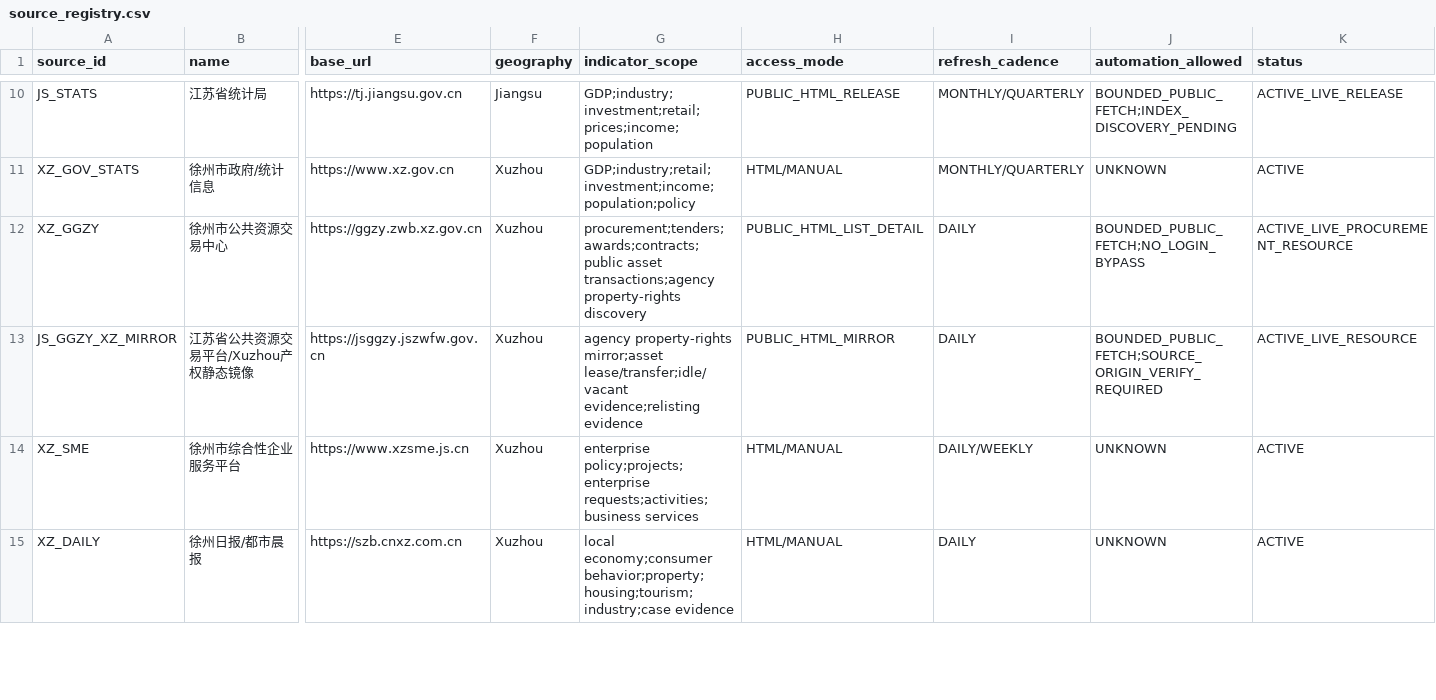
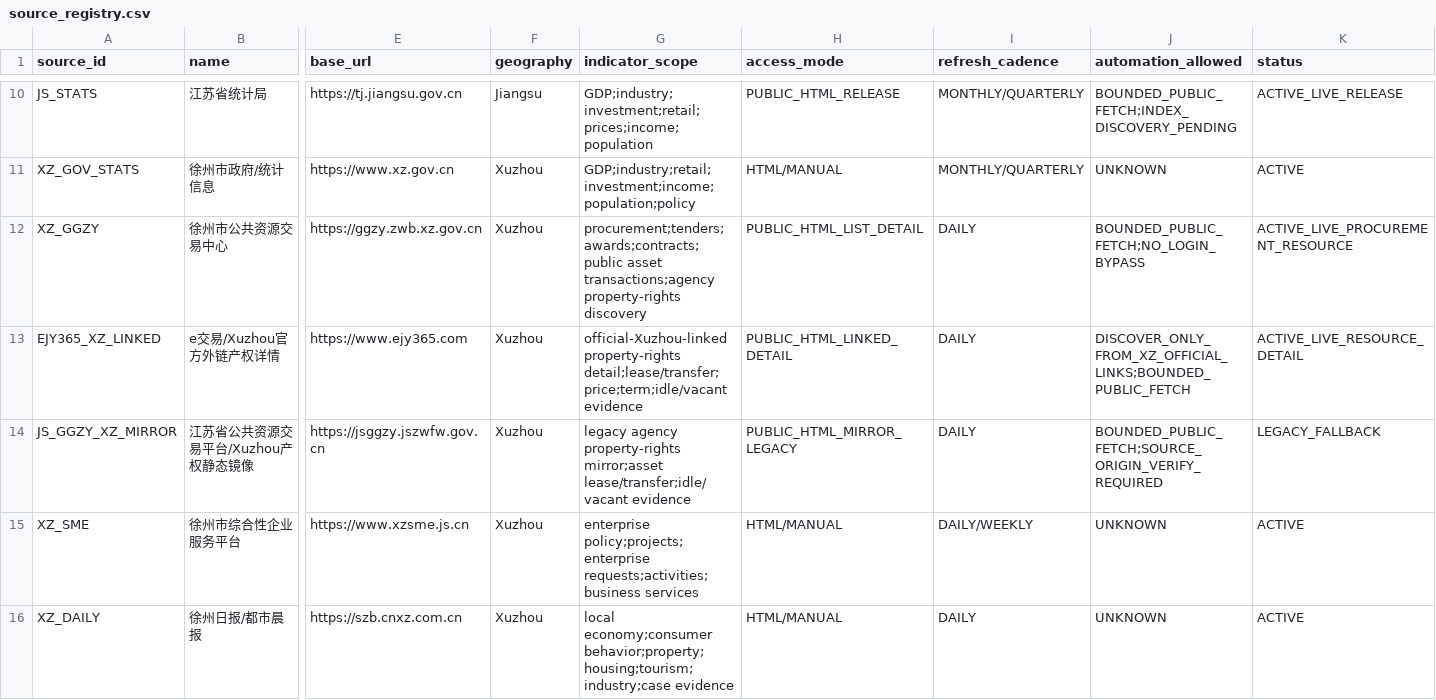
Before and after one commit to wanggenAi/opportunity-routing-engine, a CSV file: data/source_registry.csv, drawn as a sheet; only a part is shown, gaps mark what is left out; addresses are those after the commit; rows hold the shown columns only; the diff names each change by its address in the sheet, - before the commit and + after, or states it on an @@ line.

Commit message:
Register official-linked e交易 resource detail source

```diff
--- a/data/source_registry.csv
+++ b/data/source_registry.csv
+row 13: EJY365_XZ_LINKED | e交易/Xuzhou官方外链产权详情 | https://www.ejy365.com | Xuzhou | official-Xuzhou-linked property-rights detail;lease/transfer;price;term;idle/vacant evidence | PUBLIC_HTML_LINKED_DETAIL | DAILY | DISCOVER_ONLY_FROM_XZ_OFFICIAL_LINKS;BOUNDED_PUBLIC_FETCH | ACTIVE_LIVE_RESOURCE_DETAIL
-G14 (indicator_scope): agency property-rights mirror;asset lease/transfer;idle/vacant evidence;relisting evidence
+G14 (indicator_scope): legacy agency property-rights mirror;asset lease/transfer;idle/vacant evidence
-H14 (access_mode): PUBLIC_HTML_MIRROR
+H14 (access_mode): PUBLIC_HTML_MIRROR_LEGACY
-K14 (status): ACTIVE_LIVE_RESOURCE
+K14 (status): LEGACY_FALLBACK
```
